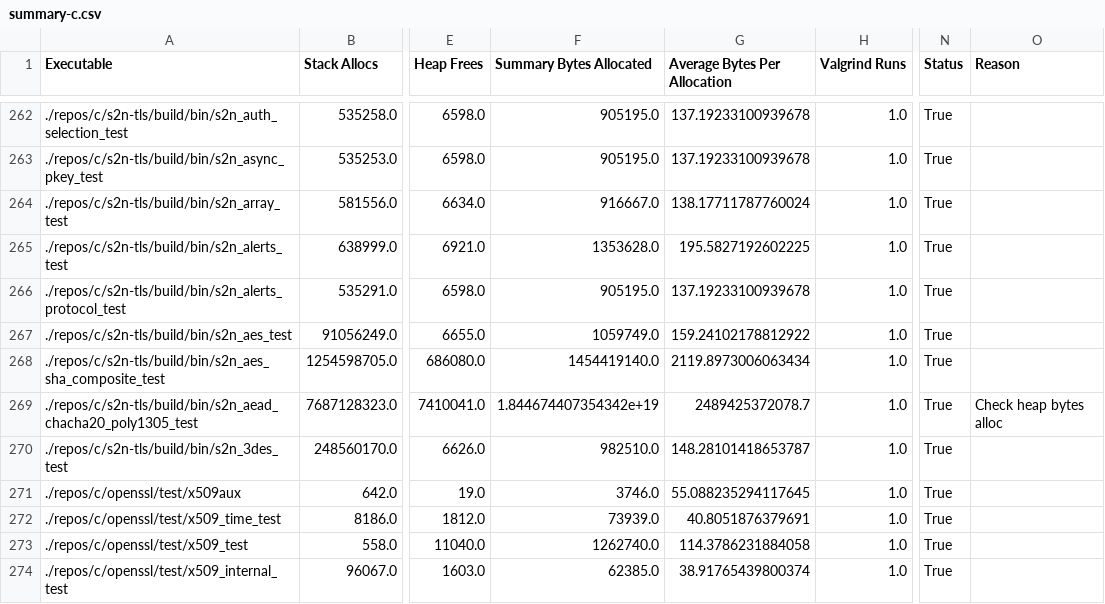
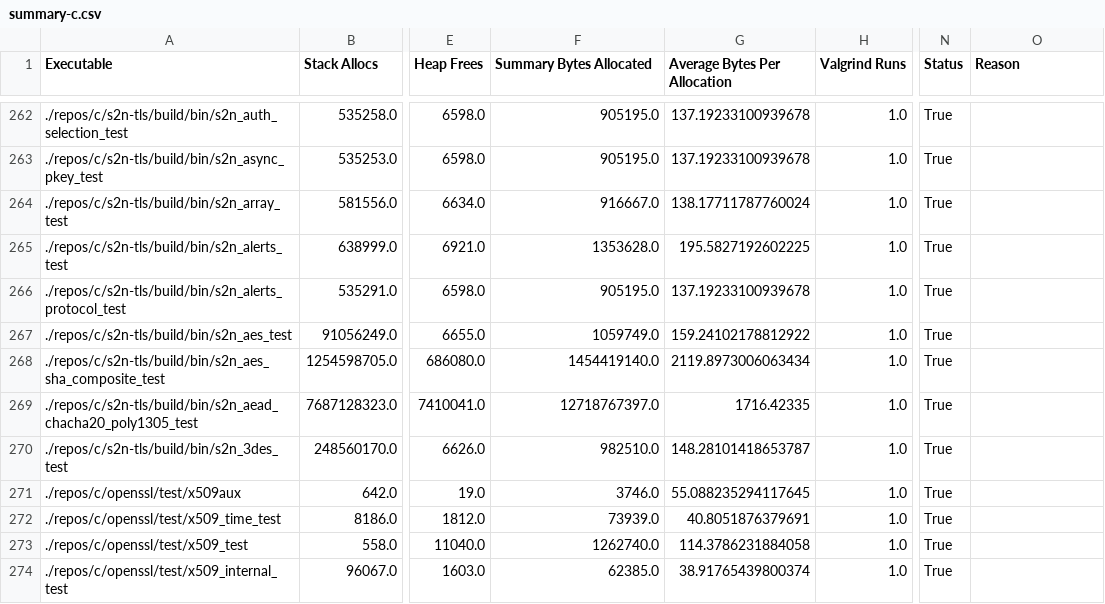
Before and after one commit to c71n93/alloc-inspector, a CSV file: results/c/summary-c.csv, drawn as a sheet; only a part is shown, gaps mark what is left out; the diff names each change by its address in the sheet, - before the commit and + after, or states it on an @@ line.

```diff
--- a/results/c/summary-c.csv
+++ b/results/c/summary-c.csv
-F269 (Summary Bytes Allocated): 1.844674407354342e+19
+F269 (Summary Bytes Allocated): 12718767397.0
-G269 (Average Bytes Per Allocation): 2489425372078.7
+G269 (Average Bytes Per Allocation): 1716.42335
-O269 (Reason): Check heap bytes alloc
+O269 (Reason): (empty)
```
Also changed, not shown: results/c/s2n-tls.csv.
